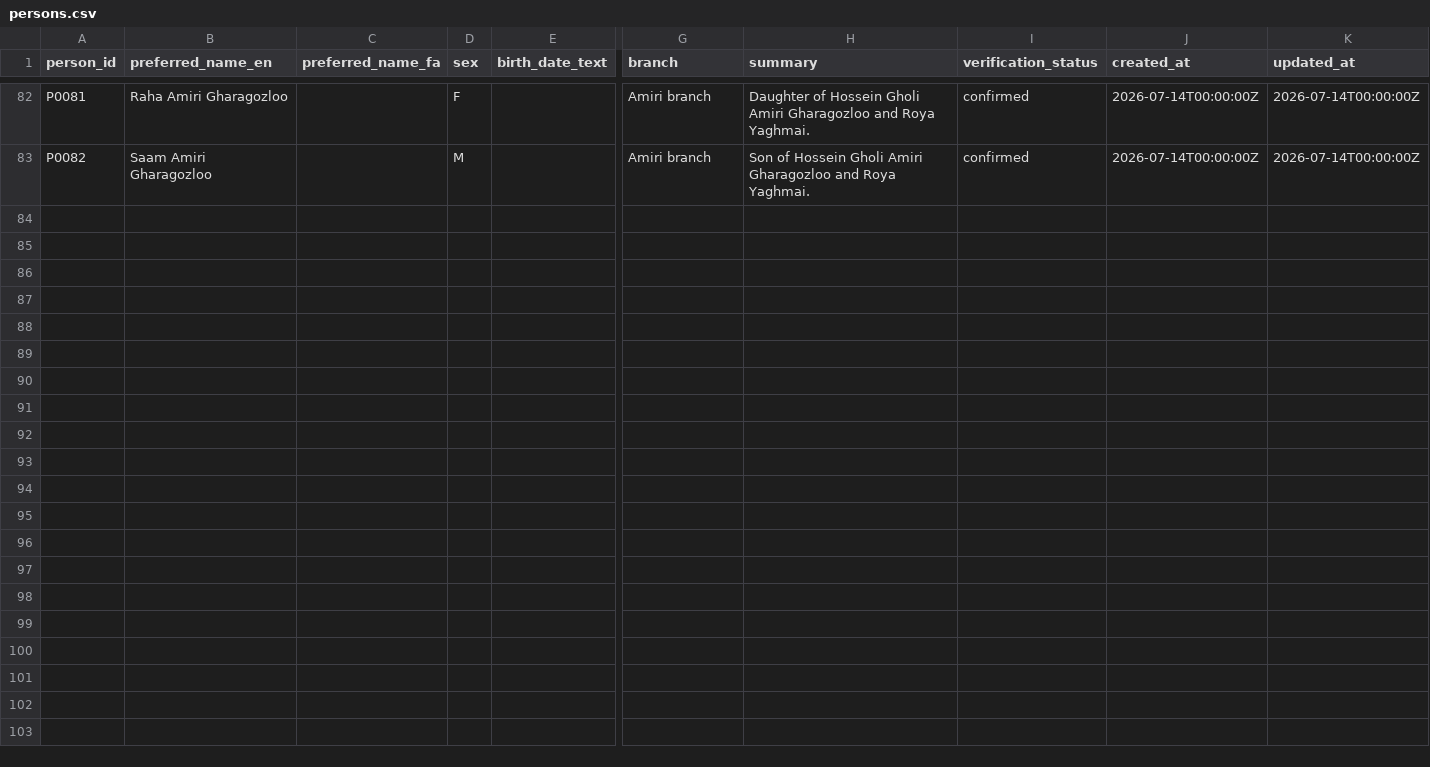
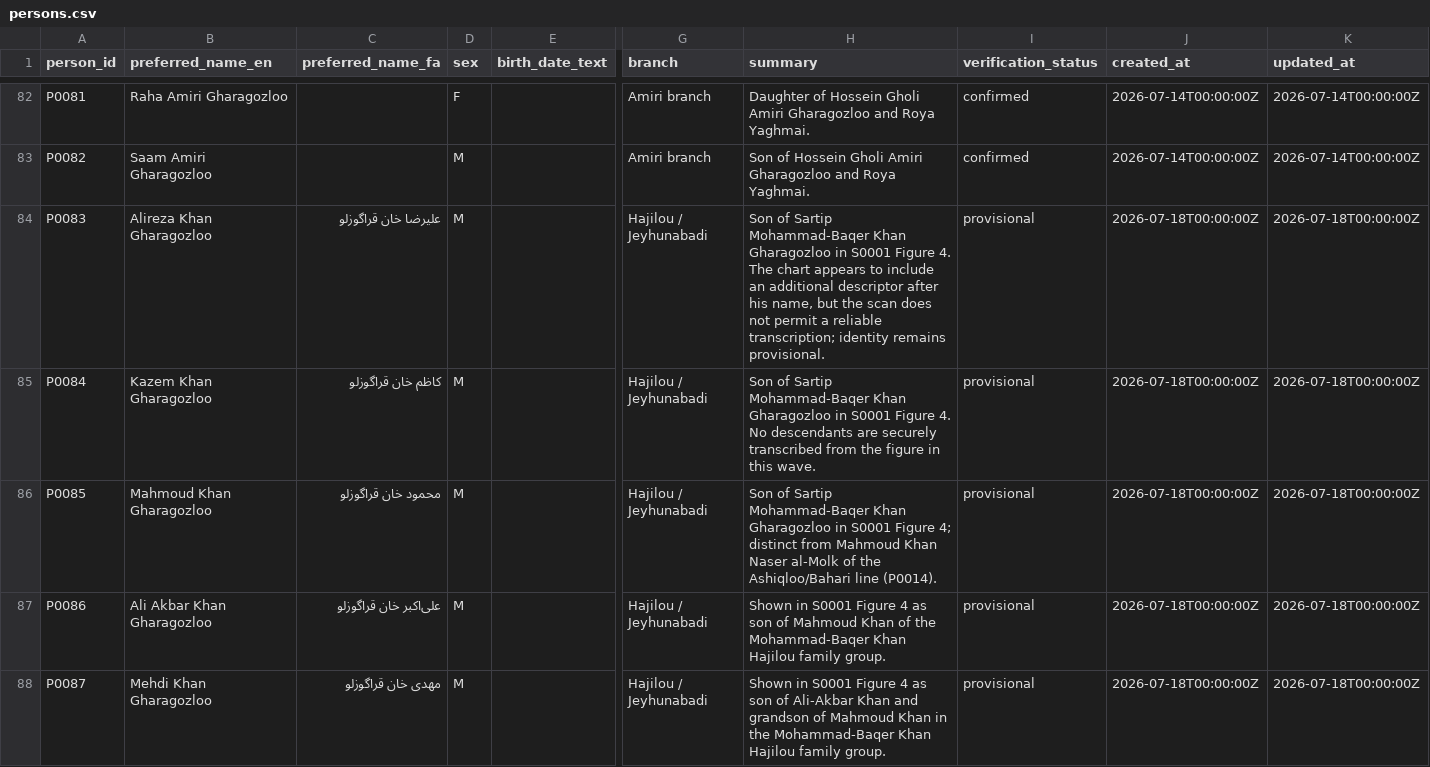
Before and after one commit to amirihoss-eng/Gharagozloo-Historical-Archive, a CSV file: Gharagozloo_Historical_Archive_v1_0_chapter3_complete/exports/persons.csv, drawn as a sheet; only a part is shown, gaps mark what is left out; rows hold the shown columns only; the diff names each change by its address in the sheet, - before the commit and + after, or states it on an @@ line.

Commit message:
WIP - Hajilou Figure 4 reconstruction checkpoint

```diff
--- a/Gharagozloo_Historical_Archive_v1_0_chapter3_complete/exports/persons.csv
+++ b/Gharagozloo_Historical_Archive_v1_0_chapter3_complete/exports/persons.csv
+row 84: P0083 | Alireza Khan Gharagozloo | علیرضا خان قراگوزلو | M |  | Hajilou / Jeyhunabadi | Son of Sartip Mohammad-Baqer Khan Gharagozloo in S0001 Figure 4. The chart appears to include an additional descriptor after his name, but the scan does not permit a reliable transcription; identity remains provisional. | provisional | 2026-07-18T00:00:00Z | 2026-07-18T00:00:00Z
+row 85: P0084 | Kazem Khan Gharagozloo | کاظم خان قراگوزلو | M |  | Hajilou / Jeyhunabadi | Son of Sartip Mohammad-Baqer Khan Gharagozloo in S0001 Figure 4. No descendants are securely transcribed from the figure in this wave. | provisional | 2026-07-18T00:00:00Z | 2026-07-18T00:00:00Z
+row 86: P0085 | Mahmoud Khan Gharagozloo | محمود خان قراگوزلو | M |  | Hajilou / Jeyhunabadi | Son of Sartip Mohammad-Baqer Khan Gharagozloo in S0001 Figure 4; distinct from Mahmoud Khan Naser al-Molk of the Ashiqloo/Bahari line (P0014). | provisional | 2026-07-18T00:00:00Z | 2026-07-18T00:00:00Z
+row 87: P0086 | Ali Akbar Khan Gharagozloo | علی‌اکبر خان قراگوزلو | M |  | Hajilou / Jeyhunabadi | Shown in S0001 Figure 4 as son of Mahmoud Khan of the Mohammad-Baqer Khan Hajilou family group. | provisional | 2026-07-18T00:00:00Z | 2026-07-18T00:00:00Z
+row 88: P0087 | Mehdi Khan Gharagozloo | مهدی خان قراگوزلو | M |  | Hajilou / Jeyhunabadi | Shown in S0001 Figure 4 as son of Ali-Akbar Khan and grandson of Mahmoud Khan in the Mohammad-Baqer Khan Hajilou family group. | provisional | 2026-07-18T00:00:00Z | 2026-07-18T00:00:00Z
```
Also changed, not shown: Gharagozloo_Historical_Archive_v1_0_chapter3_complete/exports/citations.csv, Gharagozloo_Historical_Archive_v1_0_chapter3_complete/exports/claims.csv, 16 other files.
